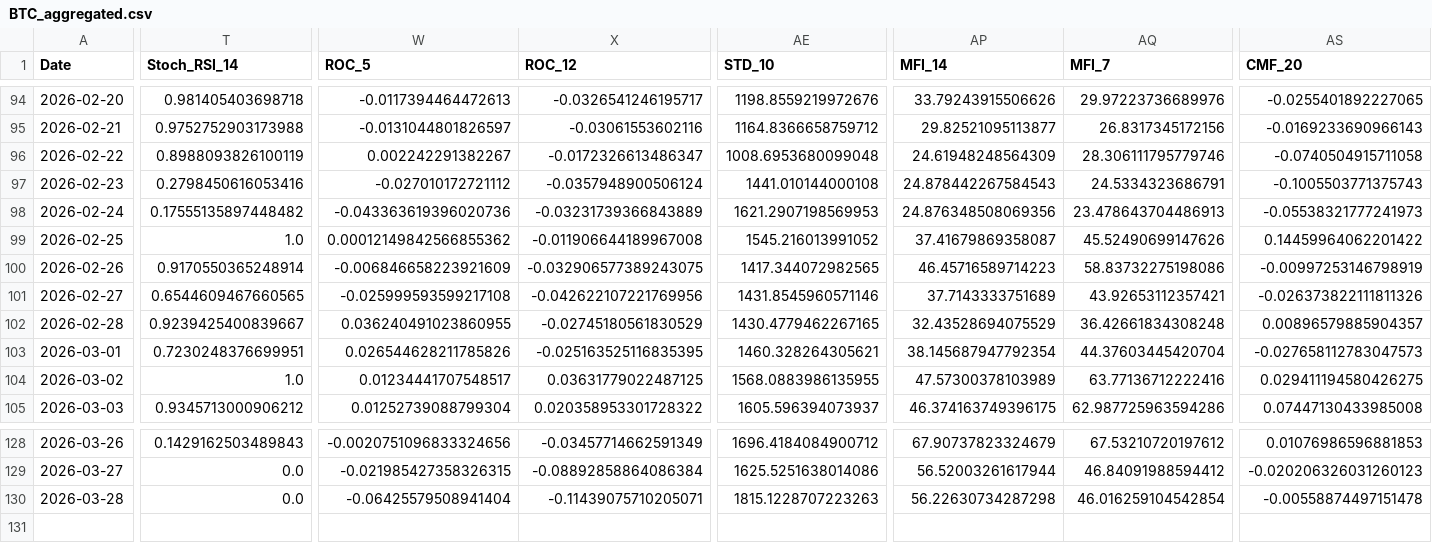
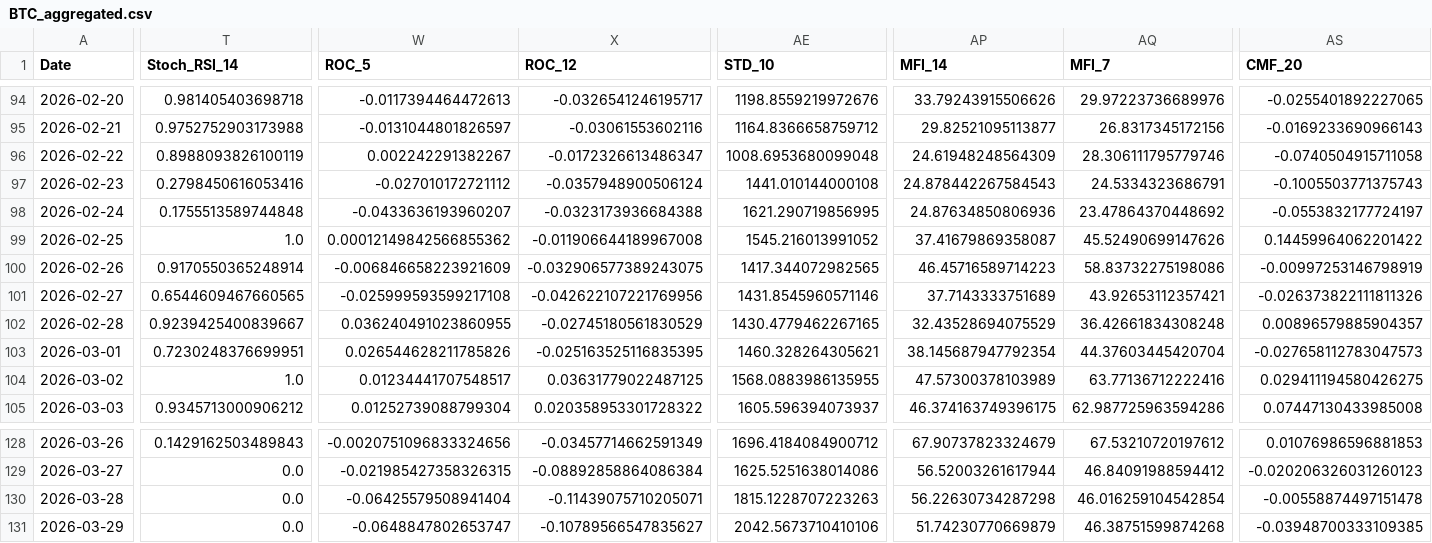
Before and after one commit to JintaoLiuorJoey/coinbase-ohlcv-data, a CSV file: data/BTC_aggregated.csv, drawn as a sheet; only a part is shown, gaps mark what is left out; rows hold the shown columns only; the diff covers the shown part only; the diff names each change by its address in the sheet, - before the commit and + after, or states it on an @@ line.

```diff
--- a/data/BTC_aggregated.csv
+++ b/data/BTC_aggregated.csv
-T98 (Stoch_RSI_14): 0.17555135897448482
+T98 (Stoch_RSI_14): 0.1755513589744848
-W98 (ROC_5): -0.043363619396020736
+W98 (ROC_5): -0.0433636193960207
-X98 (ROC_12): -0.03231739366843889
+X98 (ROC_12): -0.0323173936684388
-AE98 (STD_10): 1621.2907198569953
+AE98 (STD_10): 1621.290719856995
-AP98 (MFI_14): 24.876348508069356
+AP98 (MFI_14): 24.87634850806936
-AQ98 (MFI_7): 23.478643704486913
+AQ98 (MFI_7): 23.47864370448692
-AS98 (CMF_20): -0.05538321777241973
+AS98 (CMF_20): -0.0553832177724197
+row 131: 2026-03-29 | 0.0 | -0.0648847802653747 | -0.10789566547835627 | 2042.5673710410106 | 51.74230770669879 | 46.38751599874268 | -0.03948700333109385
```
Also changed, not shown: 1 edited cell elsewhere in this file, data/ETH_aggregated.csv, data/XRP_aggregated.csv.
